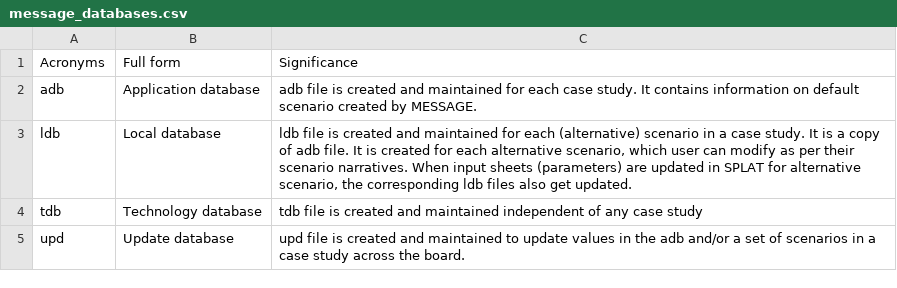
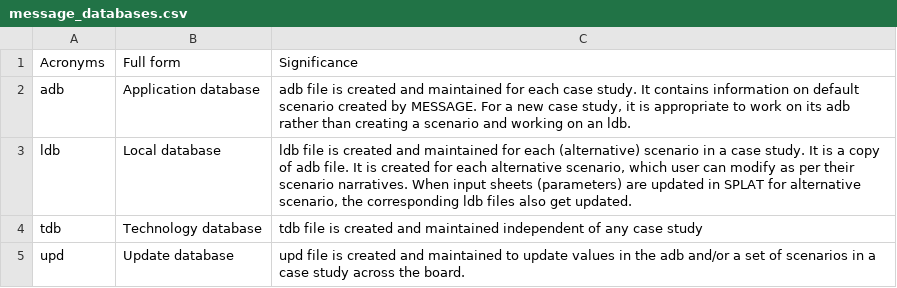
Before and after one commit to SPLATteam/SPLAT-WebGuide, a CSV file: docs/csv_file/message_databases.csv, drawn as a sheet.

Commit message:
add images and update csv table

```diff
--- a/docs/csv_file/message_databases.csv
+++ b/docs/csv_file/message_databases.csv
@@ -1,3 +1,3 @@
 Acronyms,Full form,Significance
-adb,Application database,adb file is created and maintained for each case study. It contains information on default scenario created by MESSAGE.
+adb,Application database,"adb file is created and maintained for each case study. It contains information on default scenario created by MESSAGE. For a new case study, it is appropriate to work on its adb rather than creating a scenario and working on an ldb."
 ldb,Local database,"ldb file is created and maintained for each (alternative) scenario in a case study. It is a copy of adb file. It is created for each alternative scenario, which user can modify as per their scenario narratives. When input sheets (parameters) are updated in SPLAT for alternative scenario, the corresponding ldb files also get updated."
```
Also changed, not shown: 2 other files.
